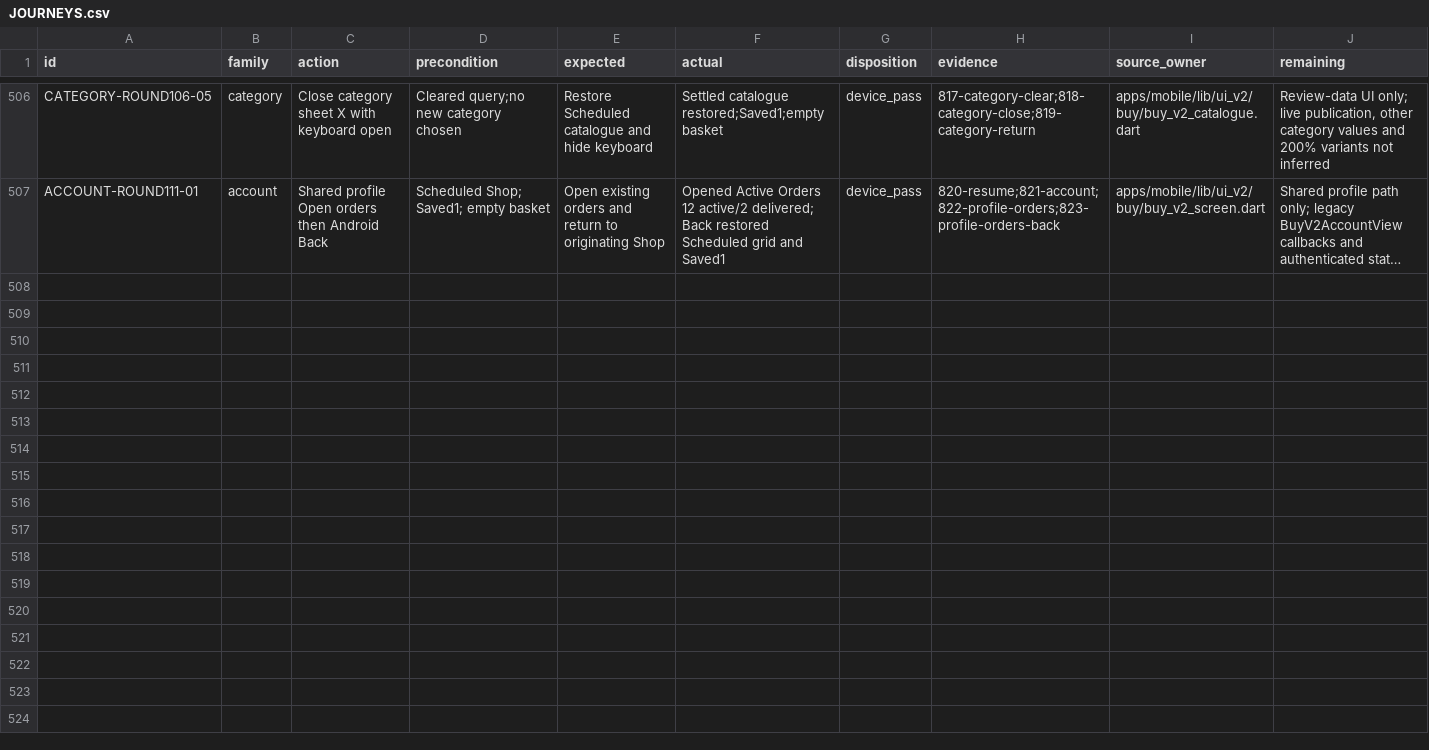
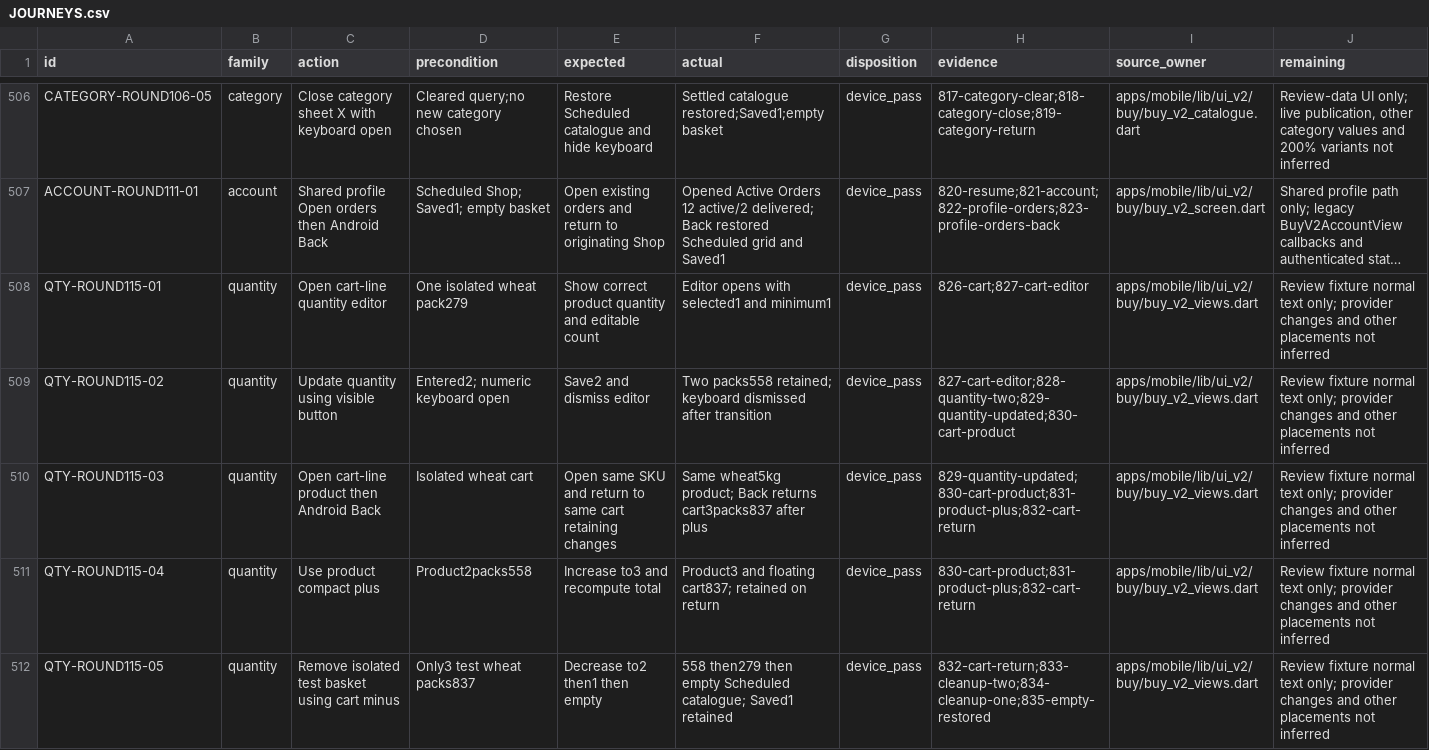
Before and after one commit to Supermanditech/MOOLSOCIAL-PRODUCTION, a CSV file: docs/quality/cursor-redmi-v6-audit-20260913/JOURNEYS.csv, drawn as a sheet; only a part is shown, gaps mark what is left out; long unchanged cells end in …; the diff names each change by its address in the sheet, - before the commit and + after, or states it on an @@ line.

```diff
--- a/docs/quality/cursor-redmi-v6-audit-20260913/JOURNEYS.csv
+++ b/docs/quality/cursor-redmi-v6-audit-20260913/JOURNEYS.csv
+row 508: QTY-ROUND115-01 | quantity | Open cart-line quantity editor | One isolated wheat pack279 | Show correct product quantity and editable count | Editor opens with selected1 and minimum1 | device_pass | 826-cart;827-cart-editor | apps/mobile/lib/ui_v2/buy/buy_v2_views.dart | Review fixture normal text only; provider changes and other placements not inferred
+row 509: QTY-ROUND115-02 | quantity | Update quantity using visible button | Entered2; numeric keyboard open | Save2 and dismiss editor | Two packs558 retained; keyboard dismissed after transition | device_pass | 827-cart-editor;828-quantity-two;829-quantity-updated;830-cart-product | apps/mobile/lib/ui_v2/buy/buy_v2_views.dart | Review fixture normal text only; provider changes and other placements not inferred
+row 510: QTY-ROUND115-03 | quantity | Open cart-line product then Android Back | Isolated wheat cart | Open same SKU and return to same cart retaining changes | Same wheat5kg product; Back returns cart3packs837 after plus | device_pass | 829-quantity-updated;830-cart-product;831-product-plus;832-cart-return | apps/mobile/lib/ui_v2/buy/buy_v2_views.dart | Review fixture normal text only; provider changes and other placements not inferred
+row 511: QTY-ROUND115-04 | quantity | Use product compact plus | Product2packs558 | Increase to3 and recompute total | Product3 and floating cart837; retained on return | device_pass | 830-cart-product;831-product-plus;832-cart-return | apps/mobile/lib/ui_v2/buy/buy_v2_views.dart | Review fixture normal text only; provider changes and other placements not inferred
+row 512: QTY-ROUND115-05 | quantity | Remove isolated test basket using cart minus | Only3 test wheat packs837 | Decrease to2 then1 then empty | 558 then279 then empty Scheduled catalogue; Saved1 retained | device_pass | 832-cart-return;833-cleanup-two;834-cleanup-one;835-empty-restored | apps/mobile/lib/ui_v2/buy/buy_v2_views.dart | Review fixture normal text only; provider changes and other placements not inferred
```
Also changed, not shown: docs/quality/cursor-redmi-v6-audit-20260913/EVIDENCE.csv, 2 other files.
